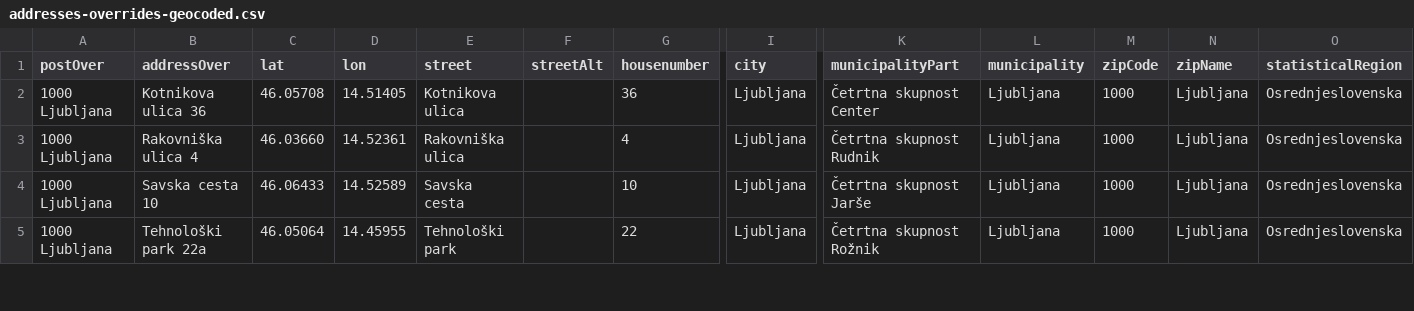
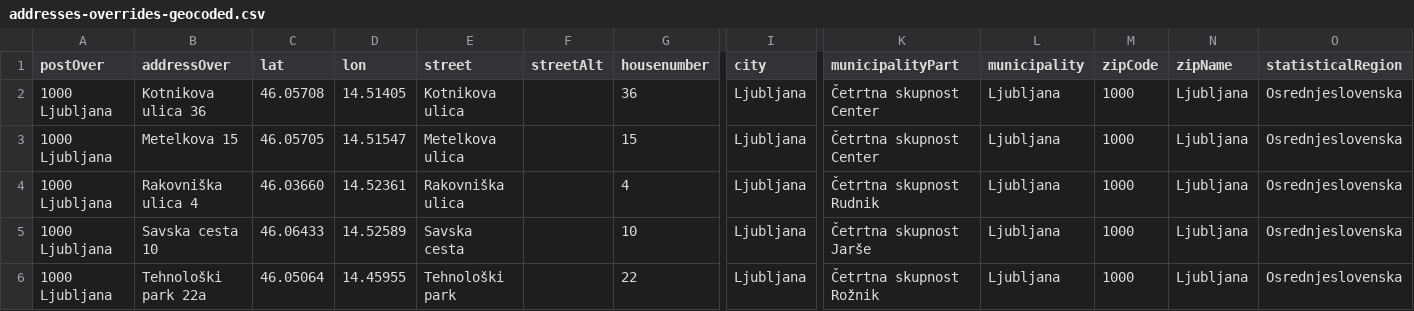
Before and after one commit to sledilnik/zdravniki-data, a CSV file: gurs/addresses-overrides-geocoded.csv, drawn as a sheet; only a part is shown, gaps mark what is left out; rows hold the shown columns only; the diff names each change by its address in the sheet, - before the commit and + after, or states it on an @@ line.

Commit message:
Geocoded

```diff
--- a/gurs/addresses-overrides-geocoded.csv
+++ b/gurs/addresses-overrides-geocoded.csv
+row 3: 1000 Ljubljana | Metelkova 15 | 46.05705 | 14.51547 | Metelkova ulica |  | 15 | Ljubljana | Četrtna skupnost Center | Ljubljana | 1000 | Ljubljana | Osrednjeslovenska
```
Also changed, not shown: csv/doctors.csv, 1 other file.
